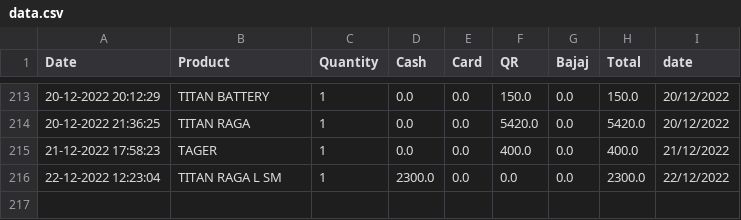
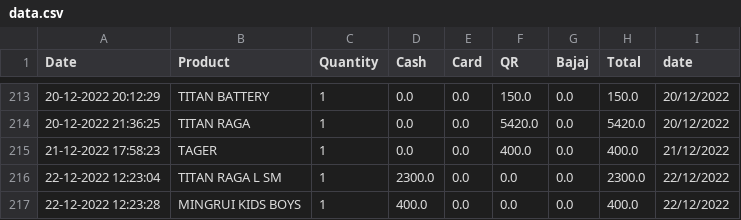
Before and after one commit to harishindl/sales_test, a CSV file: data.csv, drawn as a sheet; only a part is shown, gaps mark what is left out.

Commit message:
committing files

```diff
--- a/data.csv
+++ b/data.csv
@@ -216 +216,2 @@ Date,Product,Quantity,Cash,Card,QR,Bajaj,Total,date
 22-12-2022 12:23:04,TITAN RAGA L SM,1,2300.0,0.0,0.0,0.0,2300.0,22/12/2022
+22-12-2022 12:23:28,MINGRUI KIDS BOYS,1,400.0,0.0,0.0,0.0,400.0,22/12/2022
```
